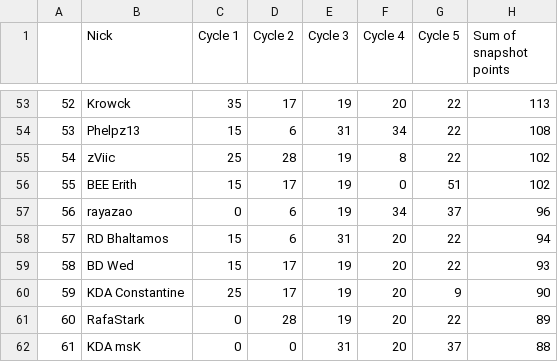
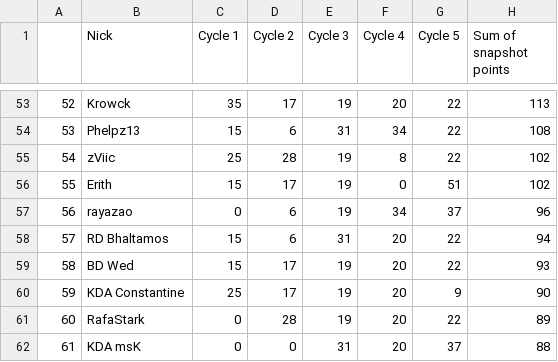
Before and after one commit to arthurslins/tft_agua, a CSV file: snap4.csv, drawn as a sheet; only a part is shown, gaps mark what is left out.

```diff
--- a/snap4.csv
+++ b/snap4.csv
@@ -55,3 +55,3 @@
 54,zViic,25,28,19,8,22,102
-55,BEE Erith,15,17,19,0,51,102
+55,Erith,15,17,19,0,51,102
 56,rayazao,0,6,19,34,37,96
```
Also changed, not shown: snap_riot.csv.
